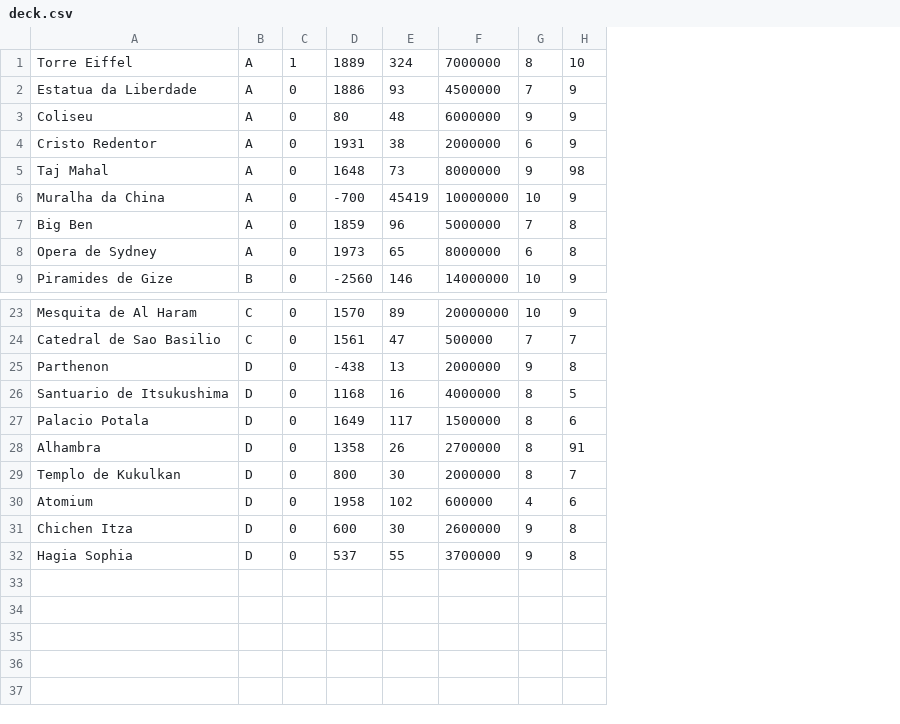
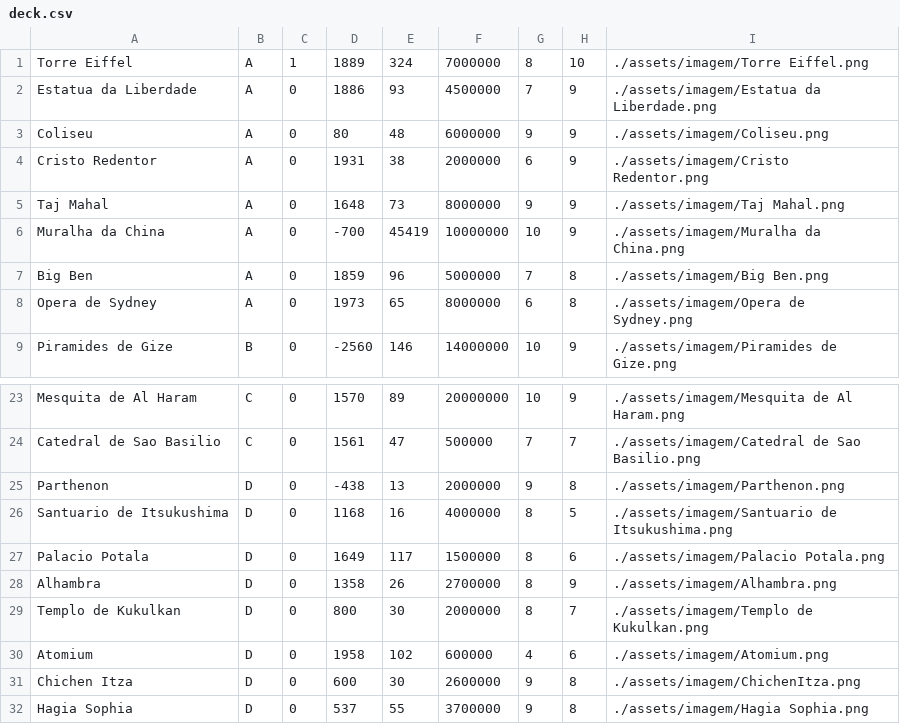
Before and after one commit to EduardoHaagP/supertrunfo, a CSV file: projeto/deck.csv, drawn as a sheet; only a part is shown, gaps mark what is left out; the diff names each change by its address in the sheet, - before the commit and + after, or states it on an @@ line.

Commit message:
cartas e imagens no deck

```diff
--- a/projeto/deck.csv
+++ b/projeto/deck.csv
+column I, rows 1-9: ./assets/imagem/Torre Eiffel.png | ./assets/imagem/Estatua da Liberdade.png | ./assets/imagem/Coliseu.png | ./assets/imagem/Cristo Redentor.png | ./assets/imagem/Taj Mahal.png | ./assets/imagem/Muralha da China.png | ./assets/imagem/Big Ben.png | ./assets/imagem/Opera de Sydney.png | ./assets/imagem/Piramides de Gize.png; rows 23-32: ./assets/imagem/Mesquita de Al Haram.png | ./assets/imagem/Catedral de Sao Basilio.png | ./assets/imagem/Parthenon.png | ./assets/imagem/Santuario de Itsukushima.png | ./assets/imagem/Palacio Potala.png | ./assets/imagem/Alhambra.png | ./assets/imagem/Templo de Kukulkan.png | ./assets/imagem/Atomium.png | ./assets/imagem/ChichenItza.png | ./assets/imagem/Hagia Sophia.png
-H5: 98
+H5: 9
-H28: 91
+H28: 9
```
Also changed, not shown: 47 other files.
